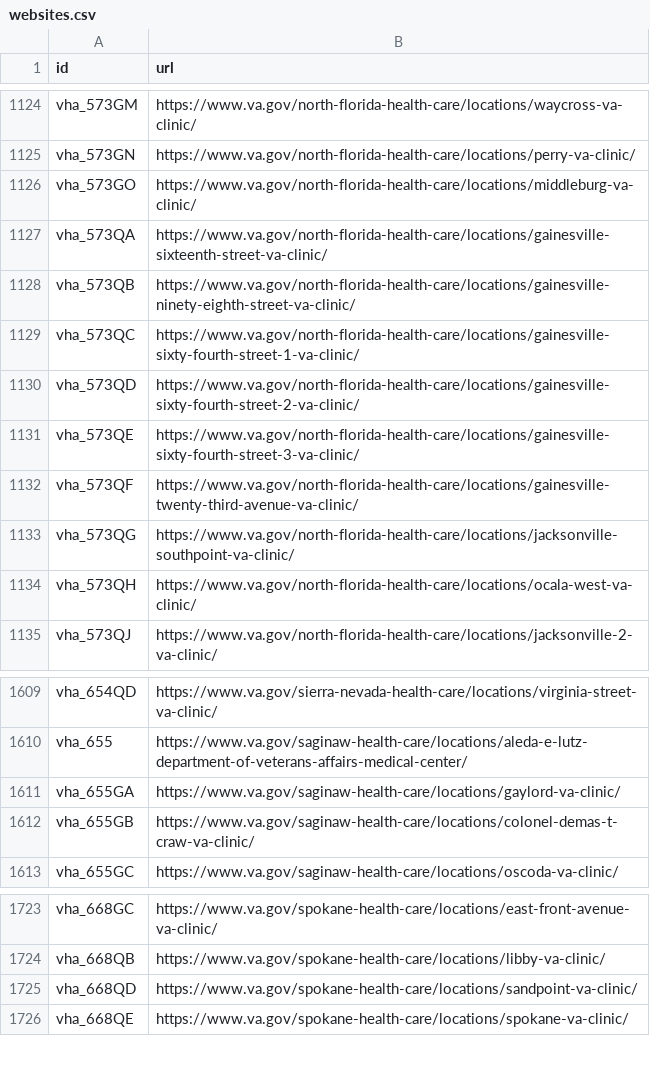
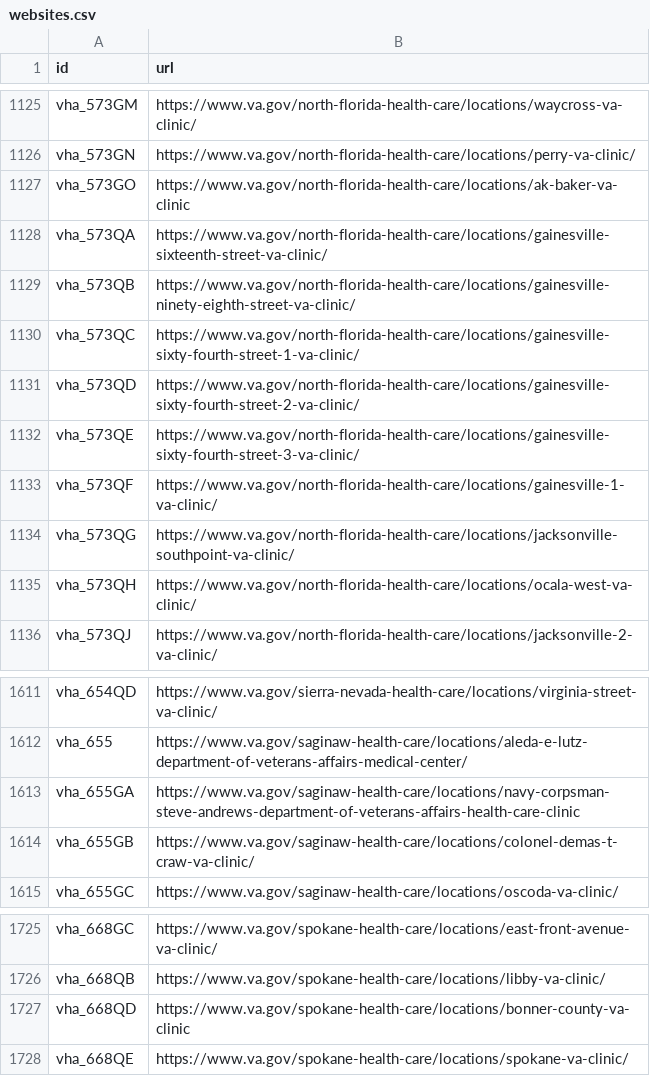
Before and after one commit to omahane/lighthouse-facilities, a CSV file: facilities/src/main/resources/websites.csv, drawn as a sheet; only a part is shown, gaps mark what is left out; the diff covers the shown part only.

```diff
--- a/facilities/src/main/resources/websites.csv
+++ b/facilities/src/main/resources/websites.csv
@@ -1125,3 +1126,3 @@ vha_573GM,https://www.va.gov/north-florida-health-care/locations/waycross-va-cli
 vha_573GN,https://www.va.gov/north-florida-health-care/locations/perry-va-clinic/
-vha_573GO,https://www.va.gov/north-florida-health-care/locations/middleburg-va-clinic/
+vha_573GO,https://www.va.gov/north-florida-health-care/locations/ak-baker-va-clinic
 vha_573QA,https://www.va.gov/north-florida-health-care/locations/gainesville-sixteenth-street-va-clinic/
@@ -1131,3 +1132,3 @@ vha_573QD,https://www.va.gov/north-florida-health-care/locations/gainesville-six
 vha_573QE,https://www.va.gov/north-florida-health-care/locations/gainesville-sixty-fourth-street-3-va-clinic/
-vha_573QF,https://www.va.gov/north-florida-health-care/locations/gainesville-twenty-third-avenue-va-clinic/
+vha_573QF,https://www.va.gov/north-florida-health-care/locations/gainesville-1-va-clinic/
 vha_573QG,https://www.va.gov/north-florida-health-care/locations/jacksonville-southpoint-va-clinic/
@@ -1610,3 +1612,3 @@ vha_654QD,https://www.va.gov/sierra-nevada-health-care/locations/virginia-street
 vha_655,https://www.va.gov/saginaw-health-care/locations/aleda-e-lutz-department-of-veterans-affairs-medical-center/
-vha_655GA,https://www.va.gov/saginaw-health-care/locations/gaylord-va-clinic/
+vha_655GA,https://www.va.gov/saginaw-health-care/locations/navy-corpsman-steve-andrews-department-of-veterans-affairs-health-care-clinic
 vha_655GB,https://www.va.gov/saginaw-health-care/locations/colonel-demas-t-craw-va-clinic/
@@ -1724,3 +1726,3 @@ vha_668GC,https://www.va.gov/spokane-health-care/locations/east-front-avenue-va-
 vha_668QB,https://www.va.gov/spokane-health-care/locations/libby-va-clinic/
-vha_668QD,https://www.va.gov/spokane-health-care/locations/sandpoint-va-clinic/
+vha_668QD,https://www.va.gov/spokane-health-care/locations/bonner-county-va-clinic
 vha_668QE,https://www.va.gov/spokane-health-care/locations/spokane-va-clinic/
```
Also changed, not shown: 3 added rows and 2 edited cells elsewhere in this file.
